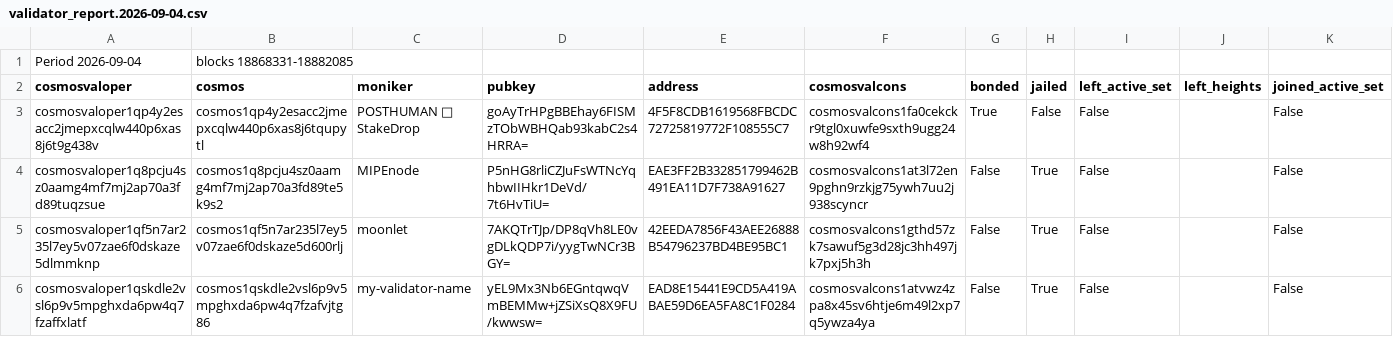
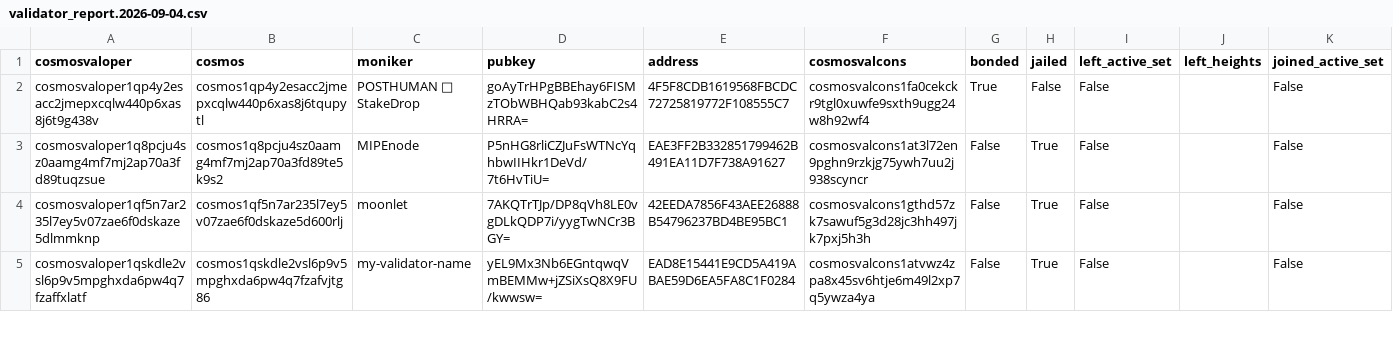
Before and after one commit to hyphacoop/cosmos-testnet-data, a CSV file: data_collected/2026/09/validator_report.2026-09-04.csv, drawn as a sheet; only a part is shown; rows hold the shown columns only; the diff names each change by its address in the sheet, - before the commit and + after, or states it on an @@ line.

```diff
--- a/data_collected/2026/09/validator_report.2026-09-04.csv
+++ b/data_collected/2026/09/validator_report.2026-09-04.csv
-row 1: Period 2026-09-04 | blocks 18868331-18882085
```
Also changed, not shown: data_collected/2026/09/validator_report.2026-09-01.csv, data_collected/2026/09/validator_report.2026-09-02.csv, 8 other files.
